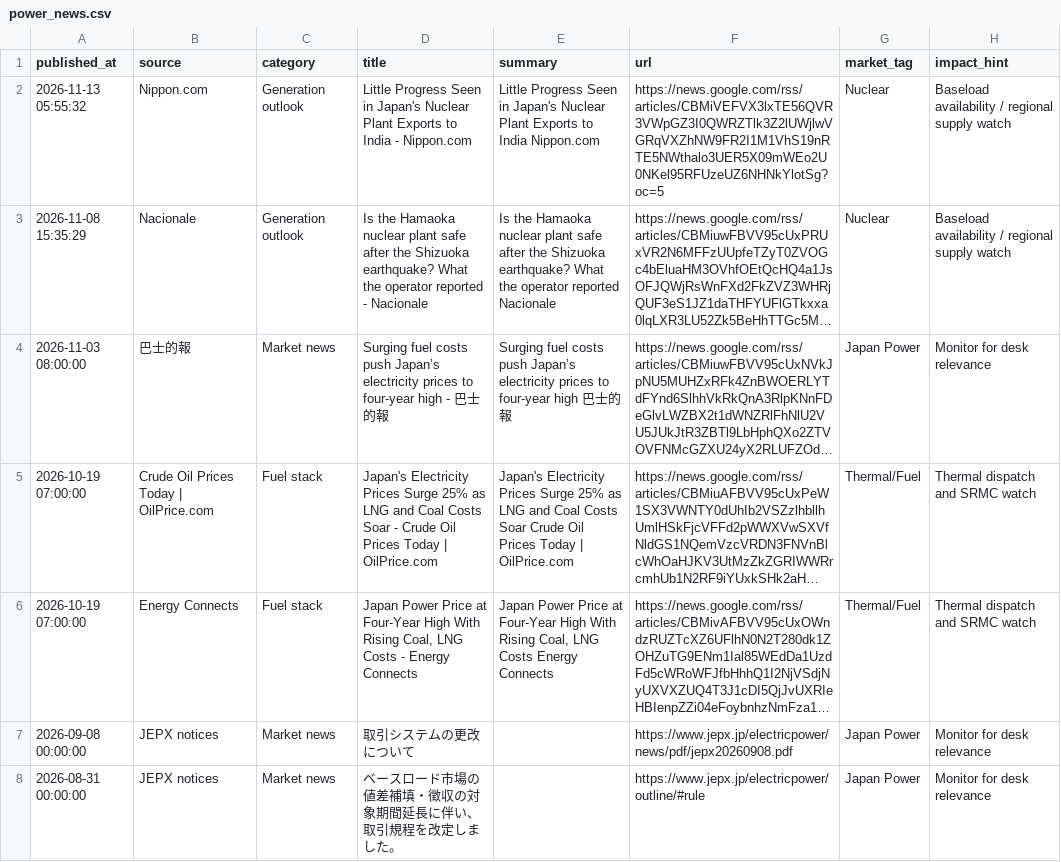
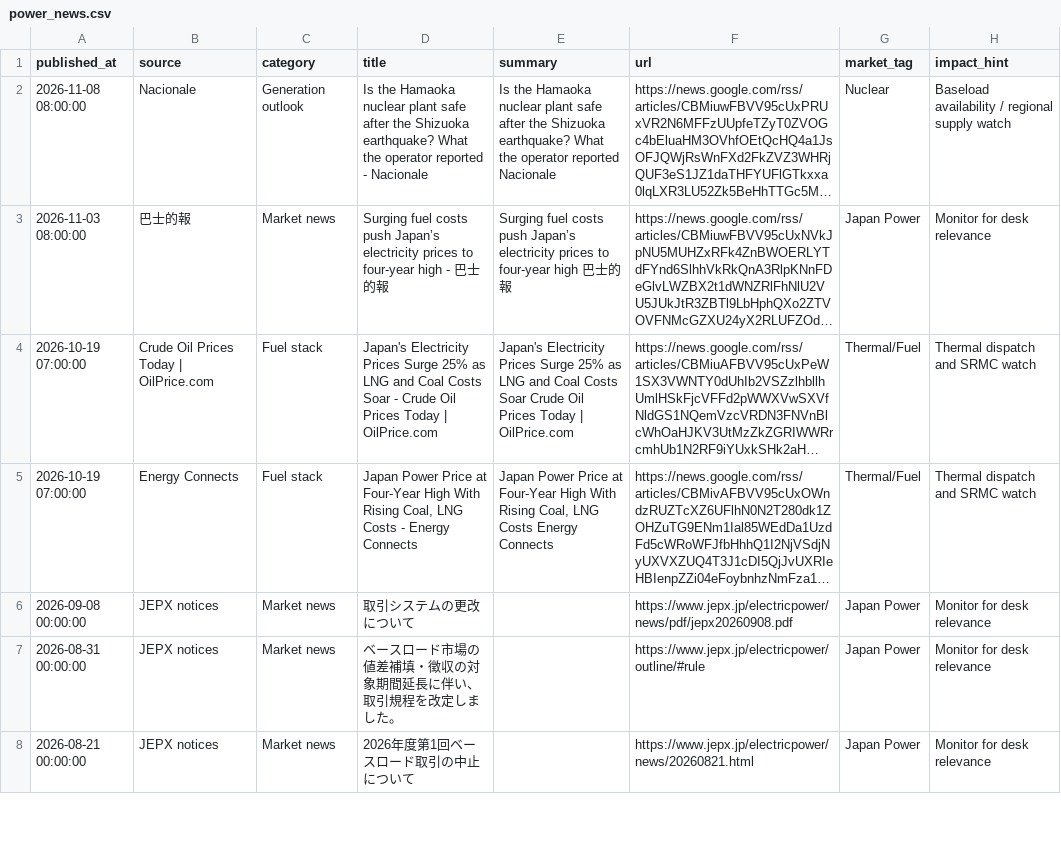
Before and after one commit to taiyu-wang/japan_power_trading_dashboard, a CSV file: data/published/power_news.csv, drawn as a sheet; only a part is shown; the shorter side is filled out with more unchanged rows; long unchanged cells end in …; removed rows and columns are numbered as before the commit, all else as after; the diff names each change by its address in the sheet, - before the commit and + after, or states it on an @@ line.

```diff
--- a/data/published/power_news.csv
+++ b/data/published/power_news.csv
-row 2: 2026-11-13 05:55:32 | Nippon.com | Generation outlook | Little Progress Seen in Japan's Nuclear Plant Exports to India - Nippon.com | Little Progress Seen in Japan's Nuclear Plant Exports to India Nippon.com | https://news.google.com/rss/articles/CBMiVEFVX3lxTE56QVR3VWpGZ3I0QWRZTlk3Z2lUWjlwVGRqVXZhNW9FR2I1M1VhS19nRTE5NWthalo3UER5X09mWEo2U0NKel95RFUzeUZ6NHNkYlotSg?oc=5 | Nuclear | Baseload availability / regional supply watch
-A2 (published_at): 2026-11-08 15:35:29
+A2 (published_at): 2026-11-08 08:00:00
```
Also changed, not shown: data/published/jepx_intraday.csv, data/published/jepx_spot_daily.csv, 5 other files.
